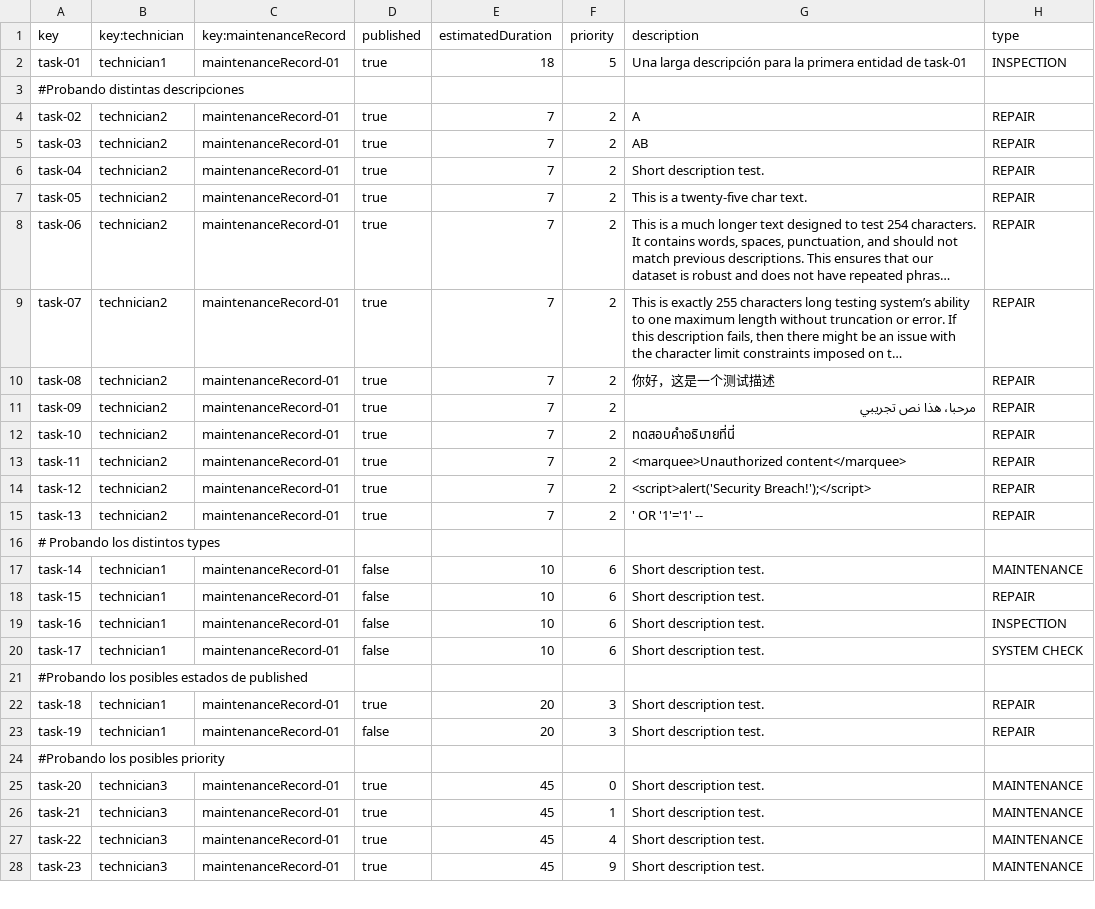
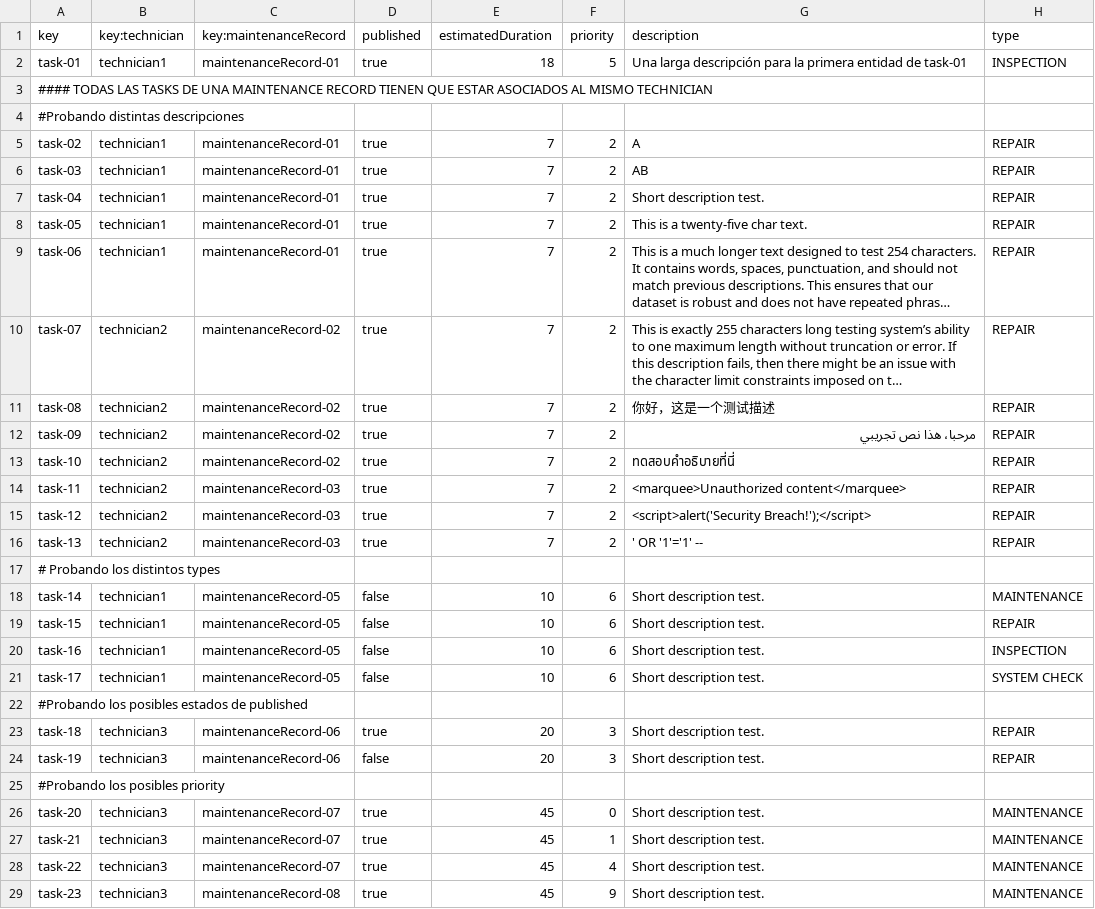
Before and after one commit to adolfoborrego/Acme-ANS, a CSV file: src/main/resources/WEB-INF/data/sample/task.csv, drawn as a sheet; only a part is shown; long unchanged cells end in …; addresses are those after the commit; the diff covers the shown part only; the diff names each change by its address in the sheet, - before the commit and + after, or states it on an @@ line.

Commit message:
feat(show MRecord): Muestra todos los datos
Se ha implementado la funcionalidad para que sean mostrados los datos de
las maintenance Records al técnico. Revisables los datos que debería
mostrar o no.

REFS #169

```diff
--- a/src/main/resources/WEB-INF/data/sample/task.csv
+++ b/src/main/resources/WEB-INF/data/sample/task.csv
+row 3: #### TODAS LAS TASKS DE UNA MAINTENANCE RECORD TIENEN QUE ESTAR ASOCIADOS AL MISMO TECHNICIAN
-B5:B9 (key:technician): technician2
+B5:B9 (key:technician): technician1
-C10:C13 (key:maintenanceRecord): maintenanceRecord-01
+C10:C13 (key:maintenanceRecord): maintenanceRecord-02
-C14:C16 (key:maintenanceRecord): maintenanceRecord-01
+C14:C16 (key:maintenanceRecord): maintenanceRecord-03
-C18:C21 (key:maintenanceRecord): maintenanceRecord-01
+C18:C21 (key:maintenanceRecord): maintenanceRecord-05
-B23:B24 (key:technician): technician1
+B23:B24 (key:technician): technician3
-C23:C24 (key:maintenanceRecord): maintenanceRecord-01
+C23:C24 (key:maintenanceRecord): maintenanceRecord-06
-C26:C28 (key:maintenanceRecord): maintenanceRecord-01
+C26:C28 (key:maintenanceRecord): maintenanceRecord-07
-C29 (key:maintenanceRecord): maintenanceRecord-01
+C29 (key:maintenanceRecord): maintenanceRecord-08
```
Also changed, not shown: 8 edited cells elsewhere in this file, 11 other files.
